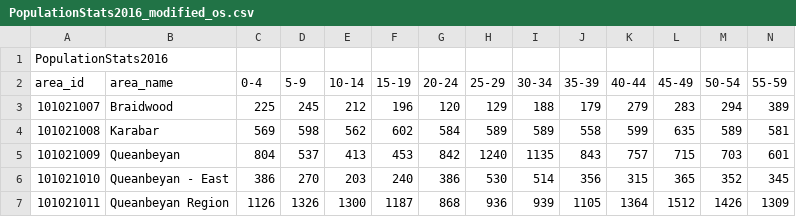
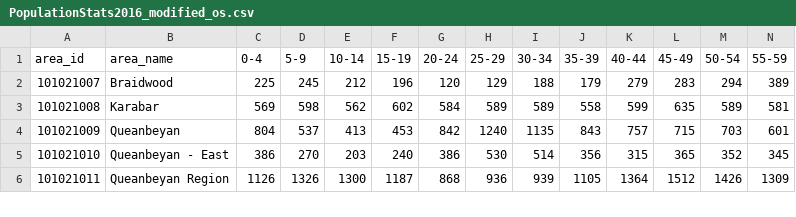
Before and after one commit to olixbridge/DATA2001-COVID19, a CSV file: PopulationStats2016_modified_os.csv, drawn as a sheet; only a part is shown; rows hold the shown columns only; the diff names each change by its address in the sheet, - before the commit and + after, or states it on an @@ line.

Commit message:
Update PopulationStats2016_modified_os.csv

```diff
--- a/PopulationStats2016_modified_os.csv
+++ b/PopulationStats2016_modified_os.csv
-row 1: PopulationStats2016
```
